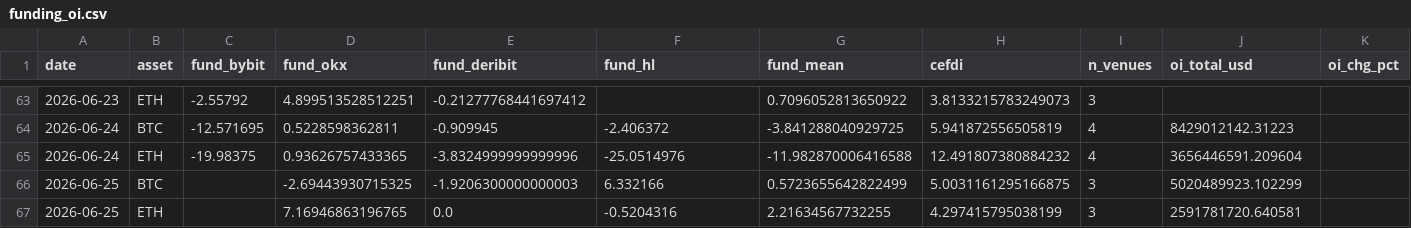
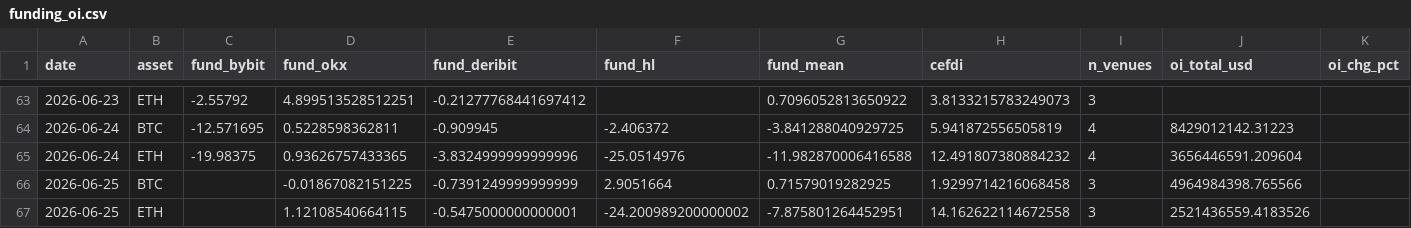
Before and after one commit to sanderdayan1982/cslc-pipeline, a CSV file: data/funding_oi.csv, drawn as a sheet; only a part is shown, gaps mark what is left out; removed rows and columns are numbered as before the commit, all else as after; rows hold the shown columns only; the diff names each change by its address in the sheet, - before the commit and + after, or states it on an @@ line.

Commit message:
data: pipeline update 2026-06-25

```diff
--- a/data/funding_oi.csv
+++ b/data/funding_oi.csv
-row 66: 2026-06-25 | BTC |  | -2.69443930715325 | -1.9206300000000003 | 6.332166 | 0.5723655642822499 | 5.0031161295166875 | 3 | 5020489923.102299
-row 67: 2026-06-25 | ETH |  | 7.16946863196765 | 0.0 | -0.5204316 | 2.21634567732255 | 4.297415795038199 | 3 | 2591781720.640581
+row 66: 2026-06-25 | BTC |  | -0.01867082151225 | -0.7391249999999999 | 2.9051664 | 0.71579019282925 | 1.9299714216068458 | 3 | 4964984398.765566
+row 67: 2026-06-25 | ETH |  | 1.12108540664115 | -0.5475000000000001 | -24.200989200000002 | -7.875801264452951 | 14.162622114672558 | 3 | 2521436559.4183526
```
